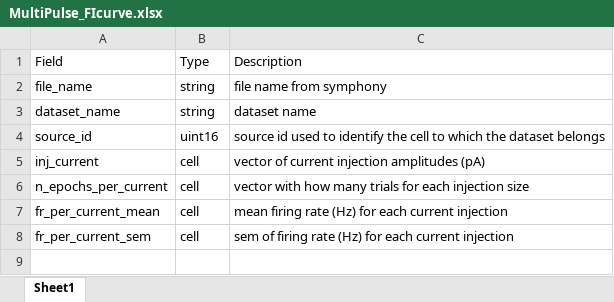
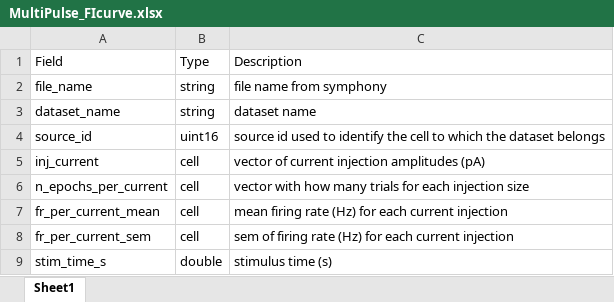
Before and after one commit to SchwartzNU/DJ_schwartzlab, an Excel workbook: result_table_templates/MultiPulse_FIcurve.xlsx, sheet Sheet1, drawn as a sheet; values as stored, in another font and other column widths than the file's, no borders; the diff names each change by its address in the sheet, - before the commit and + after, or states it on an @@ line.

```diff
--- a/result_table_templates/MultiPulse_FIcurve.xlsx (sheet Sheet1)
+++ b/result_table_templates/MultiPulse_FIcurve.xlsx (sheet Sheet1)
+row 9: stim_time_s | double | stimulus time (s)
```
Also changed, not shown: 2 other files.
